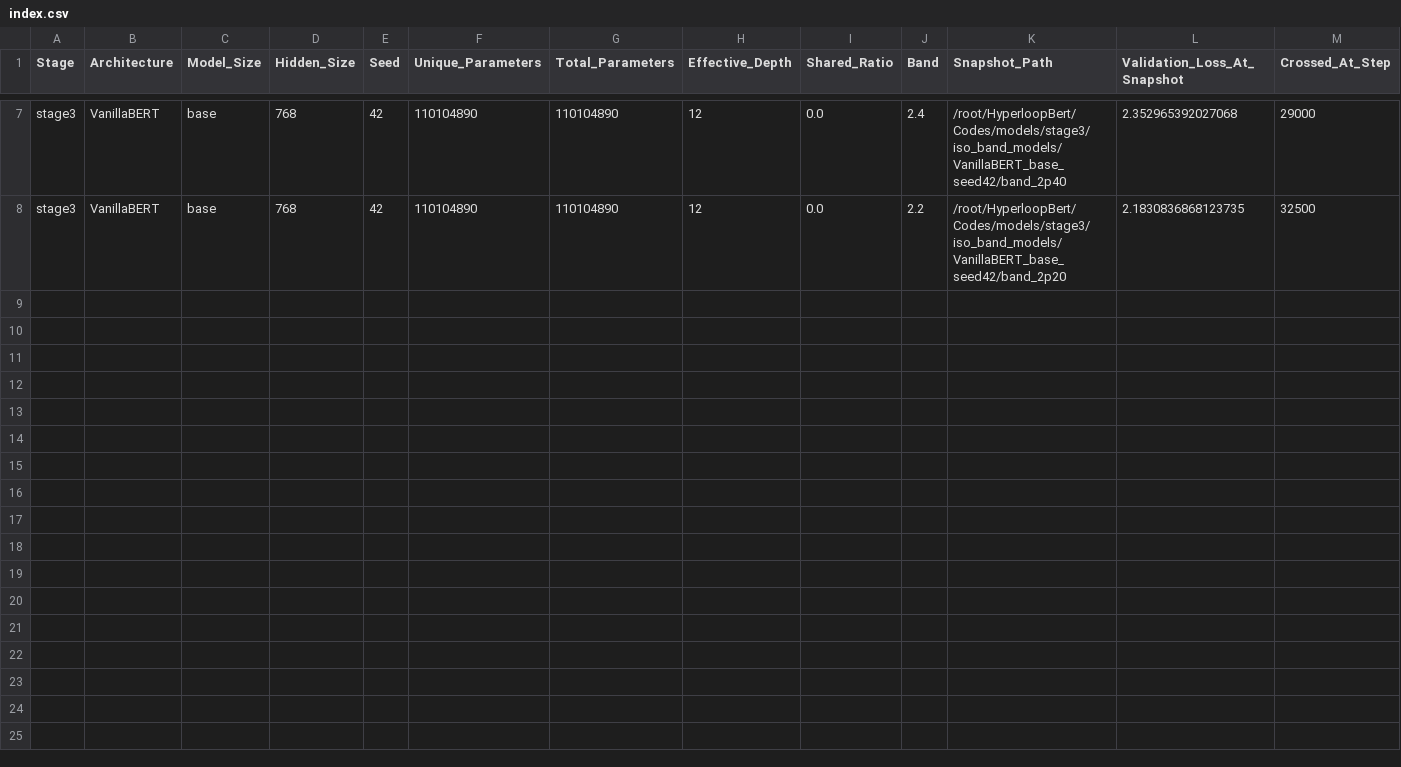
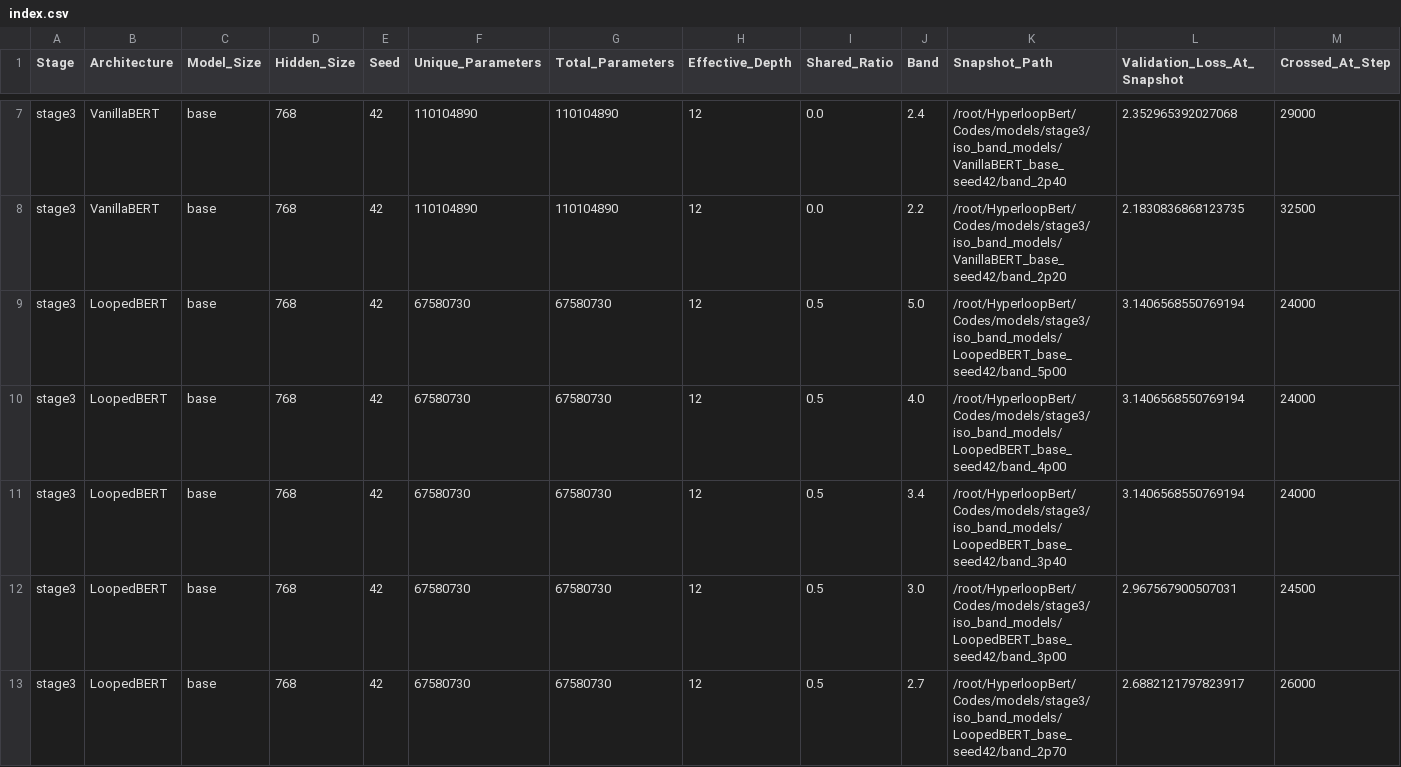
Before and after one commit to DevDaring/HyperloopBert, a CSV file: Codes/results/stage3/iso_checkpoints/index.csv, drawn as a sheet; only a part is shown, gaps mark what is left out; rows hold the shown columns only; the diff names each change by its address in the sheet, - before the commit and + after, or states it on an @@ line.

Commit message:
auto: results/code sync 2026-07-28T02:50:57Z (2 files)

```diff
--- a/Codes/results/stage3/iso_checkpoints/index.csv
+++ b/Codes/results/stage3/iso_checkpoints/index.csv
+row 9: stage3 | LoopedBERT | base | 768 | 42 | 67580730 | 67580730 | 12 | 0.5 | 5.0 | /root/HyperloopBert/Codes/models/stage3/iso_band_models/LoopedBERT_base_seed42/band_5p00 | 3.1406568550769194 | 24000
+row 10: stage3 | LoopedBERT | base | 768 | 42 | 67580730 | 67580730 | 12 | 0.5 | 4.0 | /root/HyperloopBert/Codes/models/stage3/iso_band_models/LoopedBERT_base_seed42/band_4p00 | 3.1406568550769194 | 24000
+row 11: stage3 | LoopedBERT | base | 768 | 42 | 67580730 | 67580730 | 12 | 0.5 | 3.4 | /root/HyperloopBert/Codes/models/stage3/iso_band_models/LoopedBERT_base_seed42/band_3p40 | 3.1406568550769194 | 24000
+row 12: stage3 | LoopedBERT | base | 768 | 42 | 67580730 | 67580730 | 12 | 0.5 | 3.0 | /root/HyperloopBert/Codes/models/stage3/iso_band_models/LoopedBERT_base_seed42/band_3p00 | 2.967567900507031 | 24500
+row 13: stage3 | LoopedBERT | base | 768 | 42 | 67580730 | 67580730 | 12 | 0.5 | 2.7 | /root/HyperloopBert/Codes/models/stage3/iso_band_models/LoopedBERT_base_seed42/band_2p70 | 2.6882121797823917 | 26000
```
Also changed, not shown: Codes/results/stage3/mlm/summary_table.csv.
